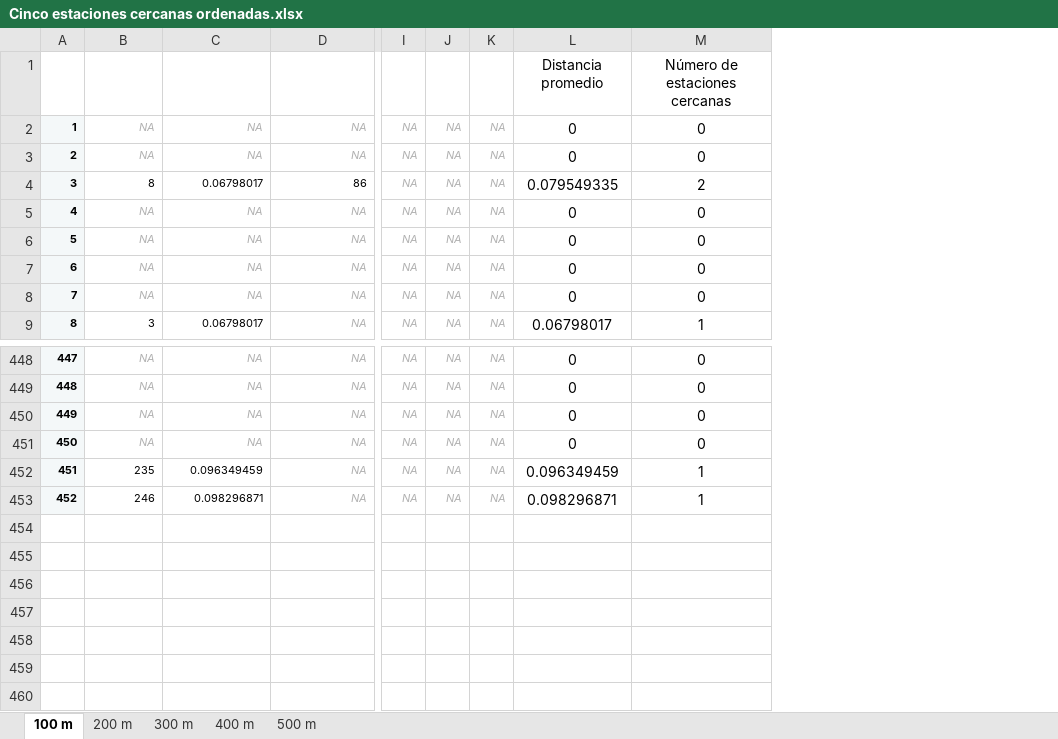
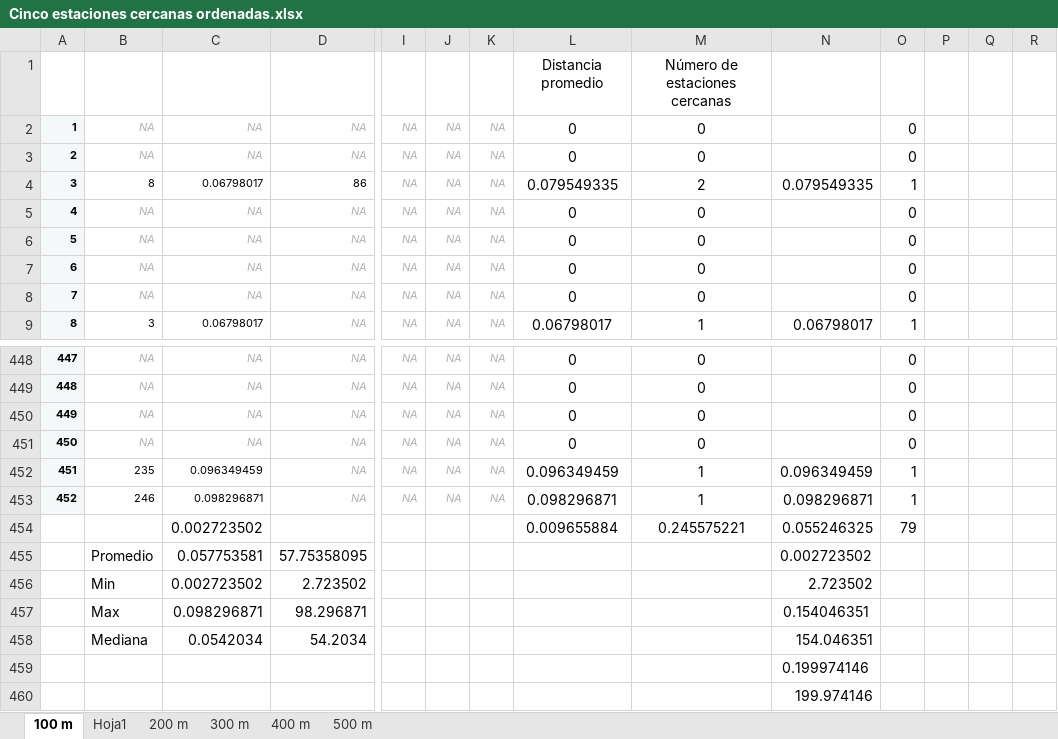
Before and after one commit to AlvaroCasillas/Lab_Logistica, an Excel workbook: Archivos de excel/Cinco estaciones cercanas ordenadas.xlsx, sheet 100 m, drawn as a sheet; only a part is shown, gaps mark what is left out; values as stored, in another font and other column widths than the file's, no borders; rows hold the shown columns only; the diff names each change by its address in the sheet, - before the commit and + after, or states it on an @@ line.

```diff
--- a/Archivos de excel/Cinco estaciones cercanas ordenadas.xlsx (sheet 100 m)
+++ b/Archivos de excel/Cinco estaciones cercanas ordenadas.xlsx (sheet 100 m)
+sheet tab: Hoja1
+column N, rows 4-9: 0.079549335 |  |  |  |  | 0.06798017; rows 452-453: 0.096349459 | 0.098296871
+column O, rows 2-9: 0 | 0 | 1 | 0 | 0 | 0 | 0 | 1; rows 448-453: 0 | 0 | 0 | 0 | 1 | 1
+column P, empty
+column Q, empty
+column R, empty
+row 454:  |  | 0.002723502 |  |  |  |  | 0.009655884 | 0.245575221 | 0.055246325 | 79
+row 455:  | Promedio | 0.057753581 | 57.75358095 |  |  |  |  |  | 0.002723502
+row 456:  | Min | 0.002723502 | 2.723502 |  |  |  |  |  | 2.723502
+row 457:  | Max | 0.098296871 | 98.296871 |  |  |  |  |  | 0.154046351
+row 458:  | Mediana | 0.0542034 | 54.2034 |  |  |  |  |  | 154.046351
+row 459:  |  |  |  |  |  |  |  |  | 0.199974146
+row 460:  |  |  |  |  |  |  |  |  | 199.974146
```
Also changed, not shown: sheet 200 m, sheet 300 m, sheet 400 m, sheet 500 m.
